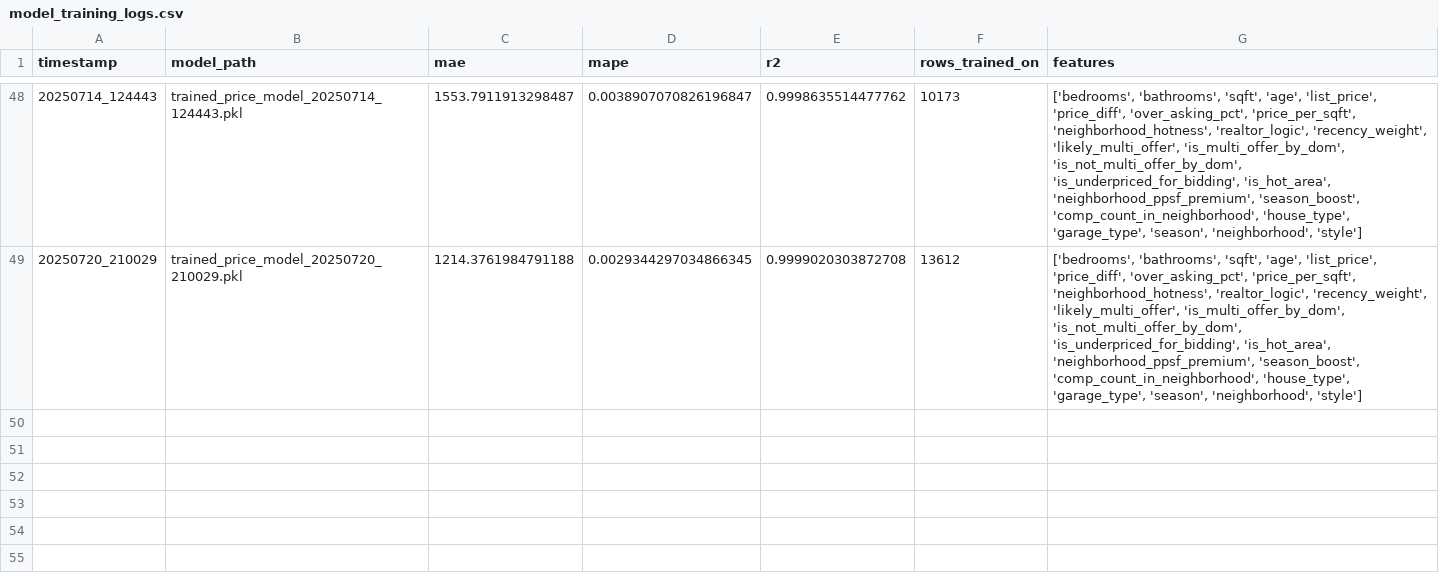
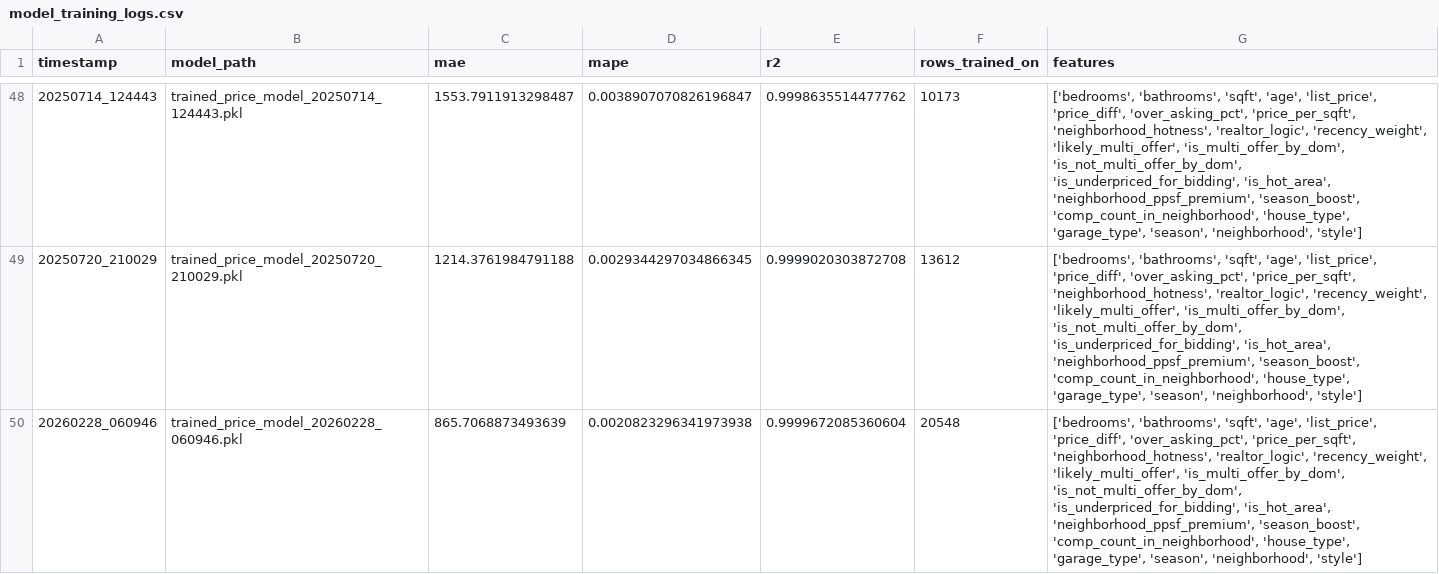
Before and after one commit to JayDalool/SamVisionAI, a CSV file: model_training_logs.csv, drawn as a sheet; only a part is shown, gaps mark what is left out; the diff names each change by its address in the sheet, - before the commit and + after, or states it on an @@ line.

```diff
--- a/model_training_logs.csv
+++ b/model_training_logs.csv
+row 50: 20260228_060946 | trained_price_model_20260228_060946.pkl | 865.7068873493639 | 0.0020823296341973938 | 0.9999672085360604 | 20548 | ['bedrooms', 'bathrooms', 'sqft', 'age', 'list_price', 'price_diff', 'over_asking_pct', 'price_per_sqft', 'neighborhood_hotness', 'realtor_logic', 'recency_weight', 'likely_multi_offer', 'is_multi_offer_by_dom', 'is_not_multi_offer_by_dom', 'is_underpriced_for_bidding', 'is_hot_area', 'neighborhood_ppsf_premium', 'season_boost', 'comp_count_in_neighborhood', 'house_type', 'garage_type', 'season', 'neighborhood', 'style']
```
Also changed, not shown: parsed_csv/merged.csv, parsed_csv/validated.csv, 13 other files.
